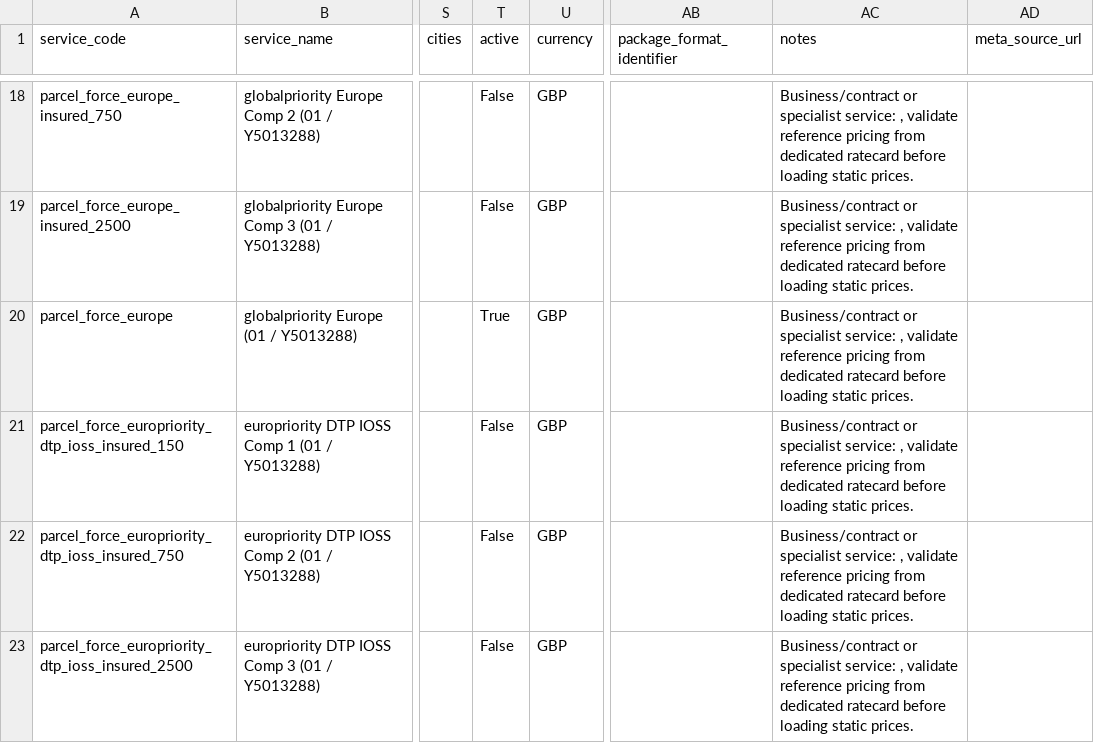
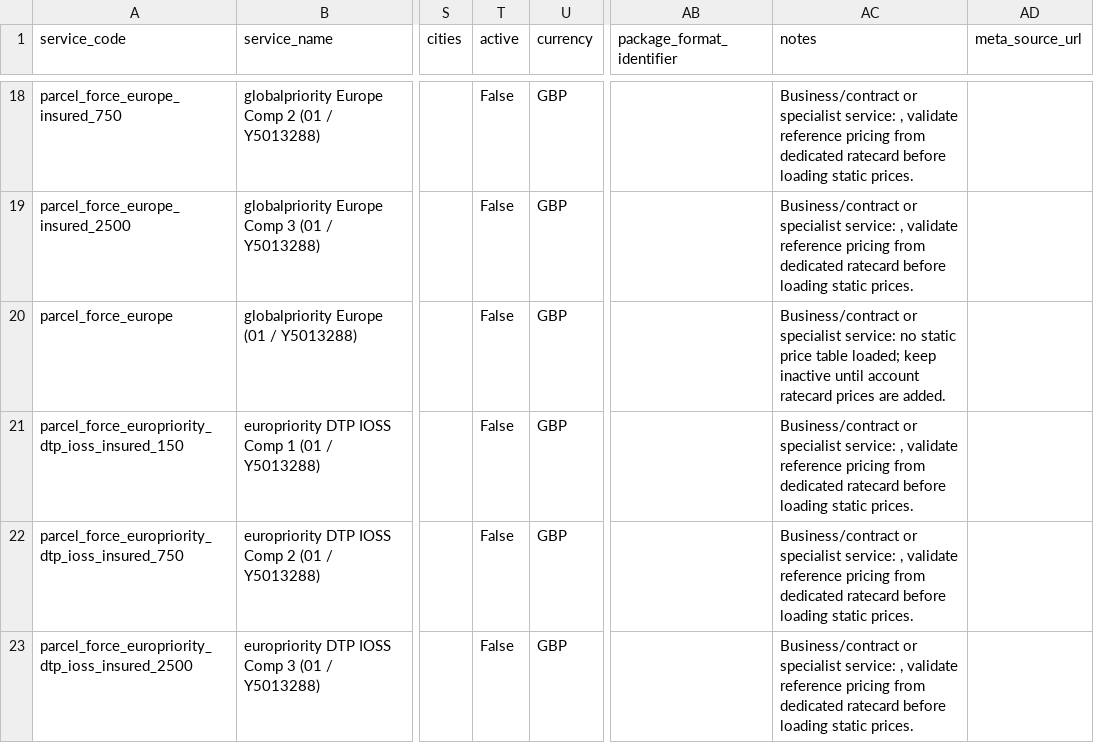
Before and after one commit to motorsport-tools/shipping, a CSV file: modules/connectors/royalmail/karrio/providers/royalmail/services.csv, drawn as a sheet; only a part is shown, gaps mark what is left out; the diff covers the shown part only; the diff names each change by its address in the sheet, - before the commit and + after, or states it on an @@ line.

Commit message:
fix zone compatibility with 2026.1.31

```diff
--- a/modules/connectors/royalmail/karrio/providers/royalmail/services.csv
+++ b/modules/connectors/royalmail/karrio/providers/royalmail/services.csv
-T20 (active): True
+T20 (active): False
-AC20 (notes): …specialist service: , validate reference pricing from dedicated ratecard before loading static prices.
+AC20 (notes): …specialist service: no static price table loaded; keep inactive until account ratecard prices are added.
```
Also changed, not shown: 17 edited cells elsewhere in this file, 1 other file.
